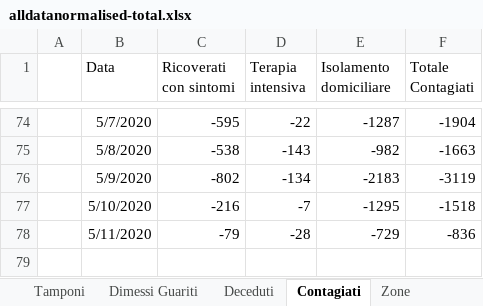
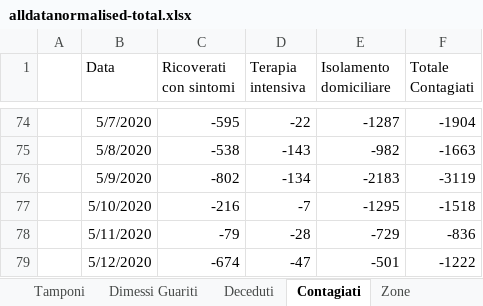
Before and after one commit to gadaxmagicgadax/covid-19, an Excel workbook: alldatanormalised-total.xlsx, sheet Contagiati, drawn as a sheet; only a part is shown, gaps mark what is left out; values as stored, in another font and other column widths than the file's, no borders; charts and pictures not drawn; the diff names each change by its address in the sheet, - before the commit and + after, or states it on an @@ line.

```diff
--- a/alldatanormalised-total.xlsx (sheet Contagiati)
+++ b/alldatanormalised-total.xlsx (sheet Contagiati)
+row 79:  | 5/12/2020 | -674 | -47 | -501 | -1222
```
Also changed, not shown: sheet alldatanormalised, sheet All, sheet Tamponi, sheet Deceduti, sheet Dimessi Guariti, sheet Totale dei Casi, hidden cells, charts or pictures.
